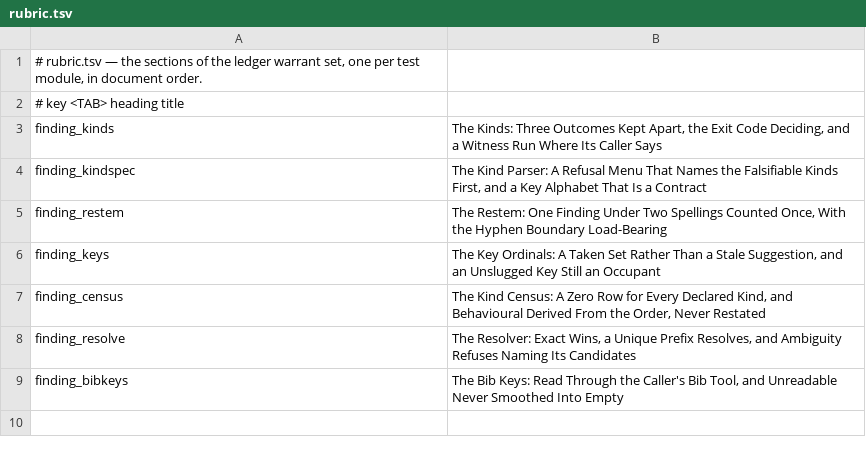
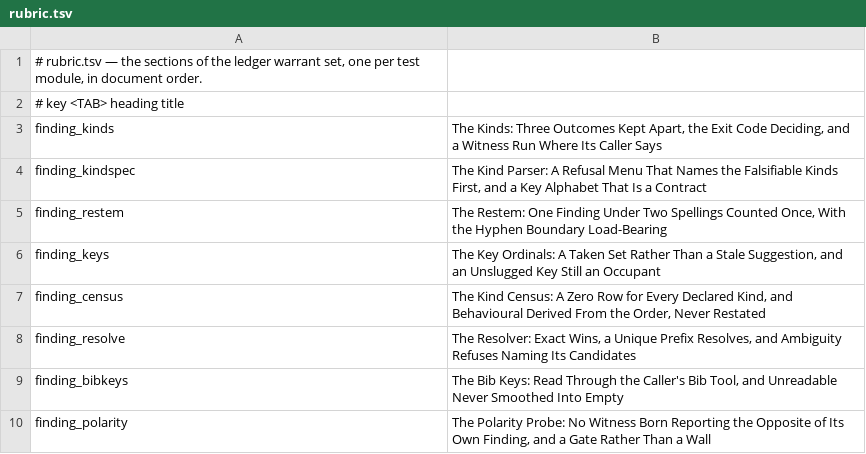
Before and after one commit to mikemol/mtools, a TSV file: ledger/rubric.tsv, drawn as a sheet.

```diff
--- a/ledger/rubric.tsv
+++ b/ledger/rubric.tsv
@@ -9 +9,2 @@ finding_resolve	The Resolver: Exact Wins, a Unique Prefix Resolves, and Ambiguit
 finding_bibkeys	The Bib Keys: Read Through the Caller's Bib Tool, and Unreadable Never Smoothed Into Empty
+finding_polarity	The Polarity Probe: No Witness Born Reporting the Opposite of Its Own Finding, and a Gate Rather Than a Wall
```
Also changed, not shown: 4 other files.
